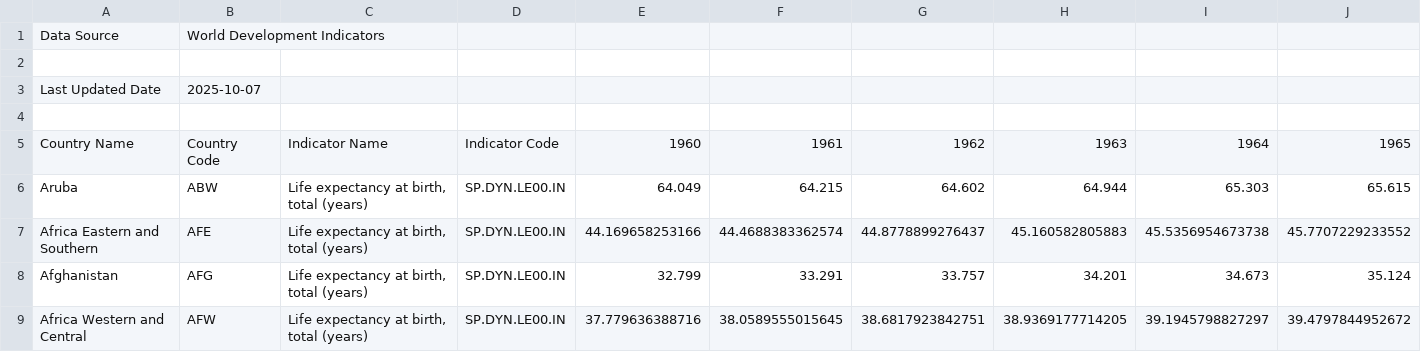
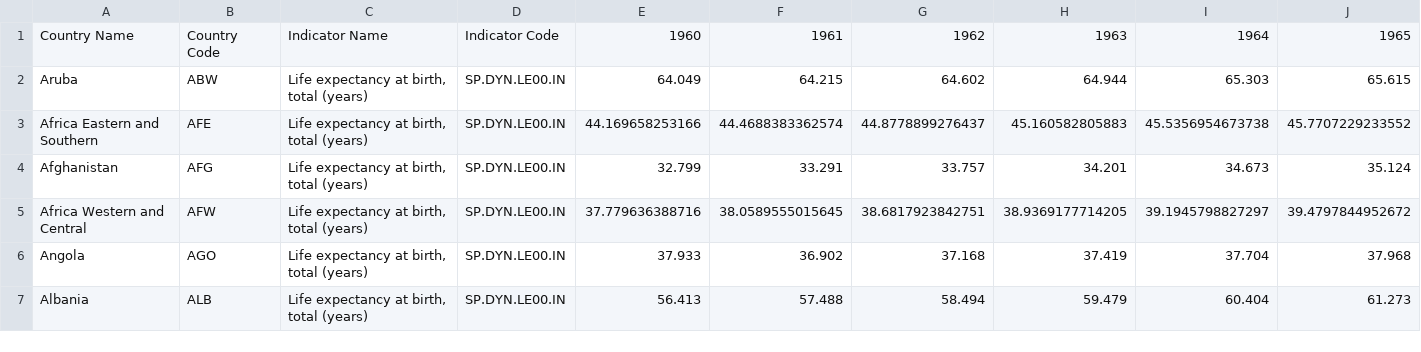
Before and after one commit to PhanKhanh-datasc/DV_project, a CSV file: datasets/global_life_expectancy.csv, drawn as a sheet; only a part is shown; the shorter side is filled out with more unchanged rows; rows hold the shown columns only; the diff names each change by its address in the sheet, - before the commit and + after, or states it on an @@ line.

Commit message:
data preprocess and make some code

```diff
--- a/datasets/global_life_expectancy.csv
+++ b/datasets/global_life_expectancy.csv
-row 1: Data Source | World Development Indicators
-row 2: (empty)
-row 3: Last Updated Date | 2025-10-07
-row 4: (empty)
```
Also changed, not shown: 3 other files.
